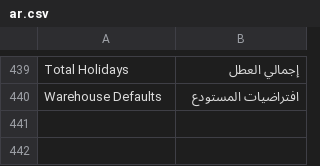
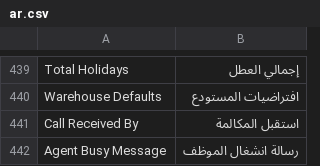
Before and after one commit to yamenzak/OneDesk, a CSV file: onedesk/translations/words/ar.csv, drawn as a sheet; only a part is shown, gaps mark what is left out; the diff names each change by its address in the sheet, - before the commit and + after, or states it on an @@ line.

```diff
--- a/onedesk/translations/words/ar.csv
+++ b/onedesk/translations/words/ar.csv
+row 441: Call Received By | استقبل المكالمة
+row 442: Agent Busy Message | رسالة انشغال الموظف
```
Also changed, not shown: onedesk/translations/ar.csv, 29 other files.
